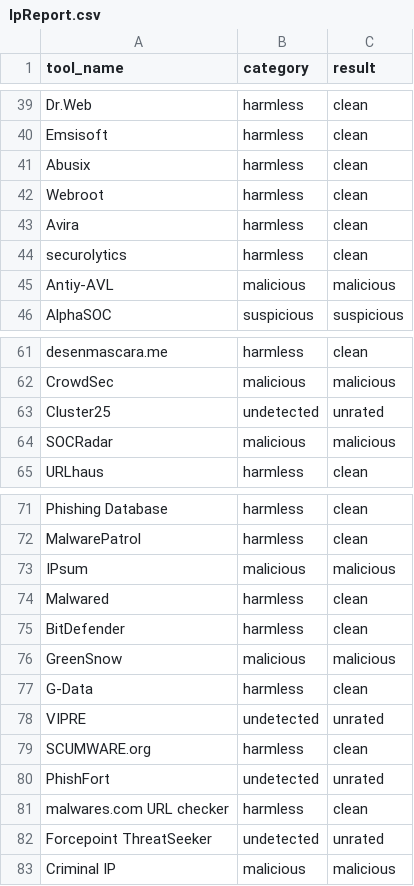
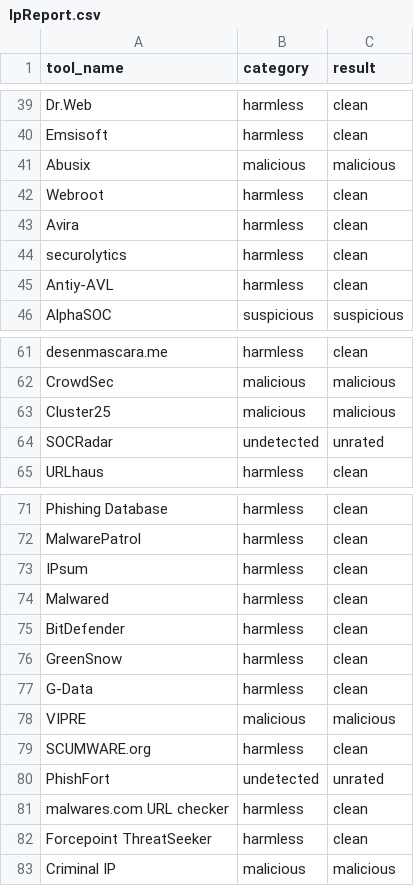
Before and after one commit to pgtrungg/project1, a CSV file: Results_csv/IpReport.csv, drawn as a sheet; only a part is shown, gaps mark what is left out.

```diff
--- a/Results_csv/IpReport.csv
+++ b/Results_csv/IpReport.csv
@@ -40,3 +40,3 @@ Dr.Web,"harmless","clean"
 Emsisoft,"harmless","clean"
-Abusix,"harmless","clean"
+Abusix,"malicious","malicious"
 Webroot,"harmless","clean"
@@ -44,3 +44,3 @@ Avira,"harmless","clean"
 securolytics,"harmless","clean"
-Antiy-AVL,"malicious","malicious"
+Antiy-AVL,"harmless","clean"
 AlphaSOC,"suspicious","suspicious"
@@ -62,4 +62,4 @@ desenmascara.me,"harmless","clean"
 CrowdSec,"malicious","malicious"
-Cluster25,"undetected","unrated"
-SOCRadar,"malicious","malicious"
+Cluster25,"malicious","malicious"
+SOCRadar,"undetected","unrated"
 URLhaus,"harmless","clean"
@@ -72,8 +72,8 @@ Phishing Database,"harmless","clean"
 MalwarePatrol,"harmless","clean"
-IPsum,"malicious","malicious"
+IPsum,"harmless","clean"
 Malwared,"harmless","clean"
 BitDefender,"harmless","clean"
-GreenSnow,"malicious","malicious"
+GreenSnow,"harmless","clean"
 G-Data,"harmless","clean"
-VIPRE,"undetected","unrated"
+VIPRE,"malicious","malicious"
 SCUMWARE.org,"harmless","clean"
@@ -81,3 +81,3 @@ PhishFort,"undetected","unrated"
 malwares.com URL checker,"harmless","clean"
-Forcepoint ThreatSeeker,"undetected","unrated"
+Forcepoint ThreatSeeker,"harmless","clean"
 Criminal IP,"malicious","malicious"
```
Also changed, not shown: Results_csv/FileReport.csv, 19 other files.
